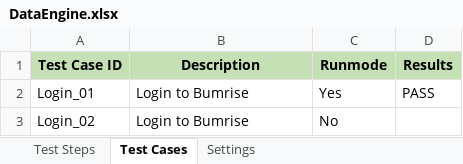
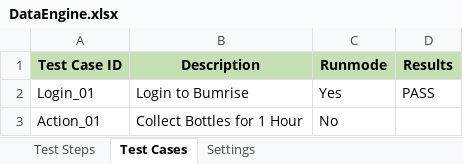
Before and after one commit to sefrial/bum-repository, an Excel workbook: Bumrise/src/dataEngine/DataEngine.xlsx, sheet Test Cases, drawn as a sheet; values as stored, in another font and other column widths than the file's, no borders; removed rows and columns are numbered as before the commit, all else as after; the diff names each change by its address in the sheet, - before the commit and + after, or states it on an @@ line.

Commit message:
added new resources to OR and DataEngine
Git test 1

```diff
--- a/Bumrise/src/dataEngine/DataEngine.xlsx (sheet Test Cases)
+++ b/Bumrise/src/dataEngine/DataEngine.xlsx (sheet Test Cases)
-row 3: Login_02 | Login to Bumrise | No
+row 3: Action_01 | Collect Bottles for 1 Hour | No
```
Also changed, not shown: sheet Test Steps, Bumrise/bin/dataEngine/DataEngine.xlsx, 7 other files.
